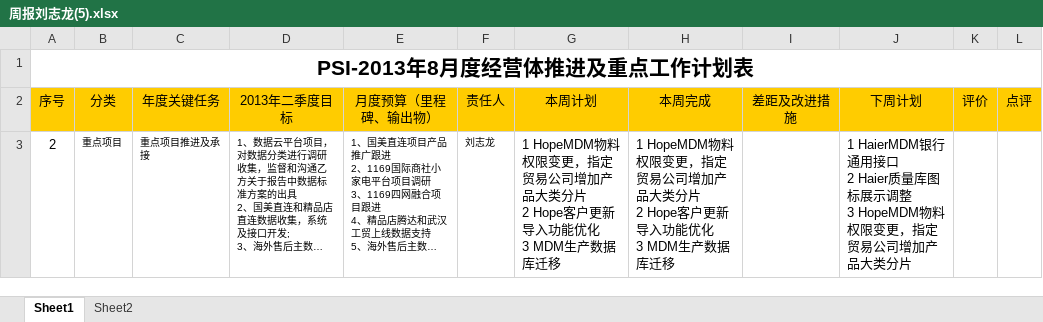
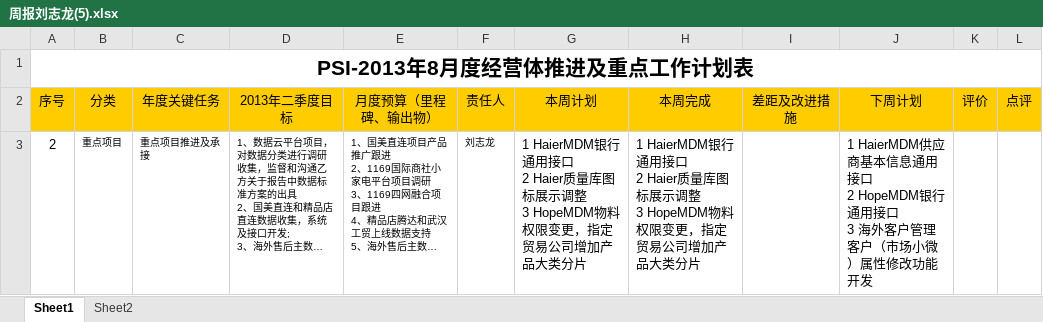
Before and after one commit to Longandai/WorkRecode, an Excel workbook: 周报/周报刘志龙(5).xlsx, sheet Sheet1, drawn as a sheet; long unchanged cells end in …; values as stored, in another font and other column widths than the file's, no borders; ↵ is a line break in a cell; the diff names each change by its address in the sheet, - before the commit and + after, or states it on an @@ line.

```diff
--- a/周报/周报刘志龙(5).xlsx (sheet Sheet1)
+++ b/周报/周报刘志龙(5).xlsx (sheet Sheet1)
-G3 (本周计划): 1 HopeMDM物料权限变更，指定贸易公司增加产品大类分片 ↵ 2 Hope客户更新导入功能优化 ↵ 3 MDM生产数据库迁移
+G3 (本周计划): 1 HaierMDM银行通用接口 ↵ 2 Haier质量库图标展示调整 ↵ 3 HopeMDM物料权限变更，指定贸易公司增加产品大类分片
-H3 (本周完成): 1 HopeMDM物料权限变更，指定贸易公司增加产品大类分片 ↵ 2 Hope客户更新导入功能优化 ↵ 3 MDM生产数据库迁移
+H3 (本周完成): 1 HaierMDM银行通用接口 ↵ 2 Haier质量库图标展示调整 ↵ 3 HopeMDM物料权限变更，指定贸易公司增加产品大类分片
-J3 (下周计划): 1 HaierMDM银行通用接口 ↵ 2 Haier质量库图标展示调整 ↵ 3 HopeMDM物料权限变更，指定贸易公司增加产品大类分片
+J3 (下周计划): 1 HaierMDM供应商基本信息通用接口 ↵ 2 HopeMDM银行通用接口 ↵ 3 海外客户管理客户（市场小微）属性修改功能开发
```
Also changed, not shown: HopeMDM/2015年4月10日HopeMDM 为OTC贸易公司增加到产品大类控制权限/work.xlsx, 8 other files.
